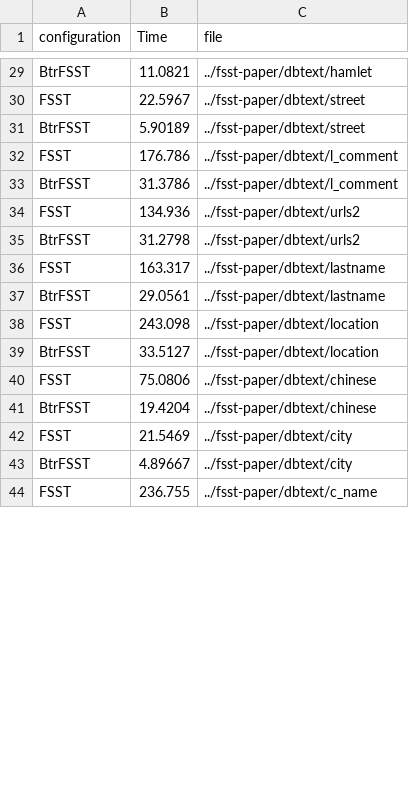
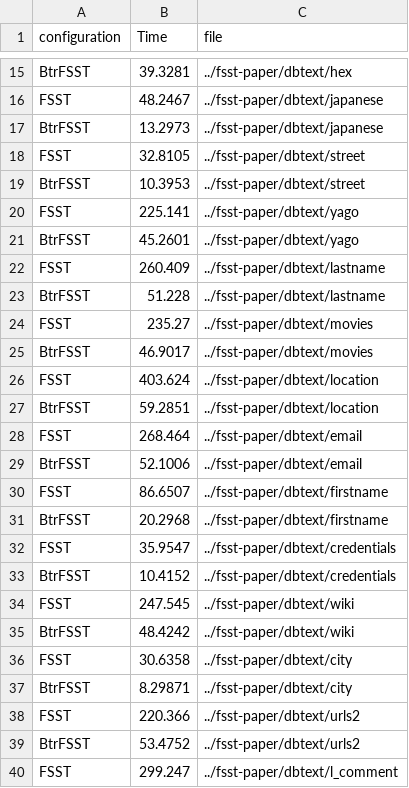
Before and after one commit to Hedi-Chehaidar/optfsst, a CSV file: benchmarking/csv/compression_speed_dbtext.csv, drawn as a sheet; only a part is shown, gaps mark what is left out; removed rows and columns are numbered as before the commit, all else as after; the diff covers the shown part only; the diff names each change by its address in the sheet, - before the commit and + after, or states it on an @@ line.

```diff
--- a/benchmarking/csv/compression_speed_dbtext.csv
+++ b/benchmarking/csv/compression_speed_dbtext.csv
-B15 (Time): 11.0821
+B15 (Time): 39.3281
-C15 (file): ../fsst-paper/dbtext/hamlet
+C15 (file): ../fsst-paper/dbtext/hex
+row 16: FSST | 48.2467 | ../fsst-paper/dbtext/japanese
+row 17: BtrFSST | 13.2973 | ../fsst-paper/dbtext/japanese
-B18 (Time): 22.5967
+B18 (Time): 32.8105
-B19 (Time): 5.90189
+B19 (Time): 10.3953
-row 32: FSST | 176.786 | ../fsst-paper/dbtext/l_comment
-row 33: BtrFSST | 31.3786 | ../fsst-paper/dbtext/l_comment
-row 34: FSST | 134.936 | ../fsst-paper/dbtext/urls2
-row 35: BtrFSST | 31.2798 | ../fsst-paper/dbtext/urls2
+row 20: FSST | 225.141 | ../fsst-paper/dbtext/yago
+row 21: BtrFSST | 45.2601 | ../fsst-paper/dbtext/yago
-B22 (Time): 163.317
+B22 (Time): 260.409
-B23 (Time): 29.0561
+B23 (Time): 51.228
+row 24: FSST | 235.27 | ../fsst-paper/dbtext/movies
+row 25: BtrFSST | 46.9017 | ../fsst-paper/dbtext/movies
-B26 (Time): 243.098
+B26 (Time): 403.624
-B27 (Time): 33.5127
+B27 (Time): 59.2851
+row 28: FSST | 268.464 | ../fsst-paper/dbtext/email
+row 29: BtrFSST | 52.1006 | ../fsst-paper/dbtext/email
+row 30: FSST | 86.6507 | ../fsst-paper/dbtext/firstname
+row 31: BtrFSST | 20.2968 | ../fsst-paper/dbtext/firstname
-B32 (Time): 75.0806
+B32 (Time): 35.9547
-C32:C33 (file): ../fsst-paper/dbtext/chinese
+C32:C33 (file): ../fsst-paper/dbtext/credentials
-B33 (Time): 19.4204
+B33 (Time): 10.4152
+row 34: FSST | 247.545 | ../fsst-paper/dbtext/wiki
+row 35: BtrFSST | 48.4242 | ../fsst-paper/dbtext/wiki
-B36 (Time): 21.5469
+B36 (Time): 30.6358
-B37 (Time): 4.89667
+B37 (Time): 8.29871
+row 38: FSST | 220.366 | ../fsst-paper/dbtext/urls2
+row 39: BtrFSST | 53.4752 | ../fsst-paper/dbtext/urls2
-B40 (Time): 236.755
+B40 (Time): 299.247
-C40 (file): ../fsst-paper/dbtext/c_name
+C40 (file): ../fsst-paper/dbtext/l_comment
```
Also changed, not shown: 4 added rows, 14 removed rows and 28 edited cells elsewhere in this file, benchmarking/csv/decompression_speed_dbtext.csv, 5 other files.
